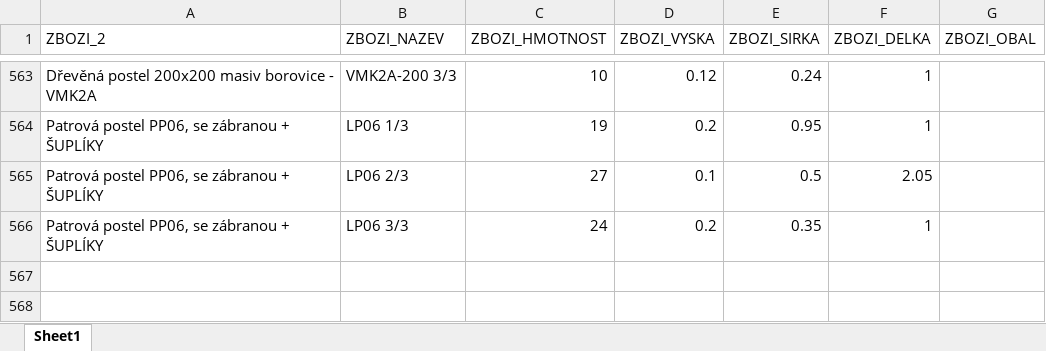
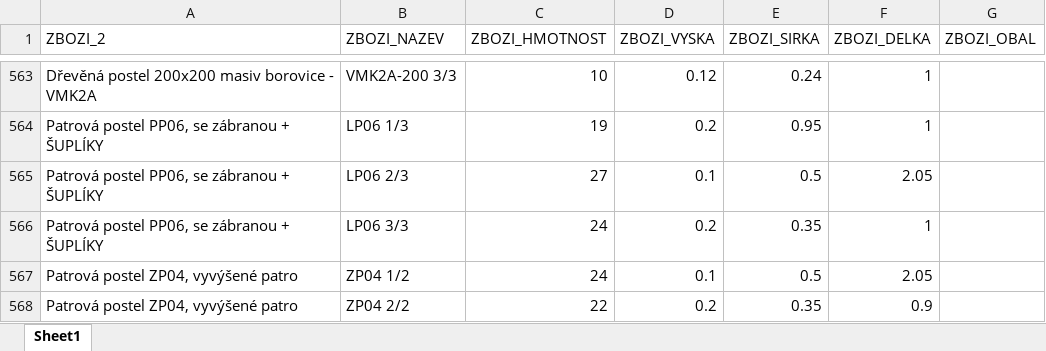
Before and after one commit to xaxamagyar/toptrans-prevodnik, an Excel workbook: products.xlsx, sheet Sheet1, drawn as a sheet; only a part is shown, gaps mark what is left out; values as stored, in another font and other column widths than the file's, no borders; the diff names each change by its address in the sheet, - before the commit and + after, or states it on an @@ line.

Commit message:
Aktualizace katalogu produktů - 23.08.2026 14:58

```diff
--- a/products.xlsx (sheet Sheet1)
+++ b/products.xlsx (sheet Sheet1)
+row 567: Patrová postel ZP04, vyvýšené patro | ZP04 1/2 | 24 | 0.1 | 0.5 | 2.05
+row 568: Patrová postel ZP04, vyvýšené patro | ZP04 2/2 | 22 | 0.2 | 0.35 | 0.9
```
